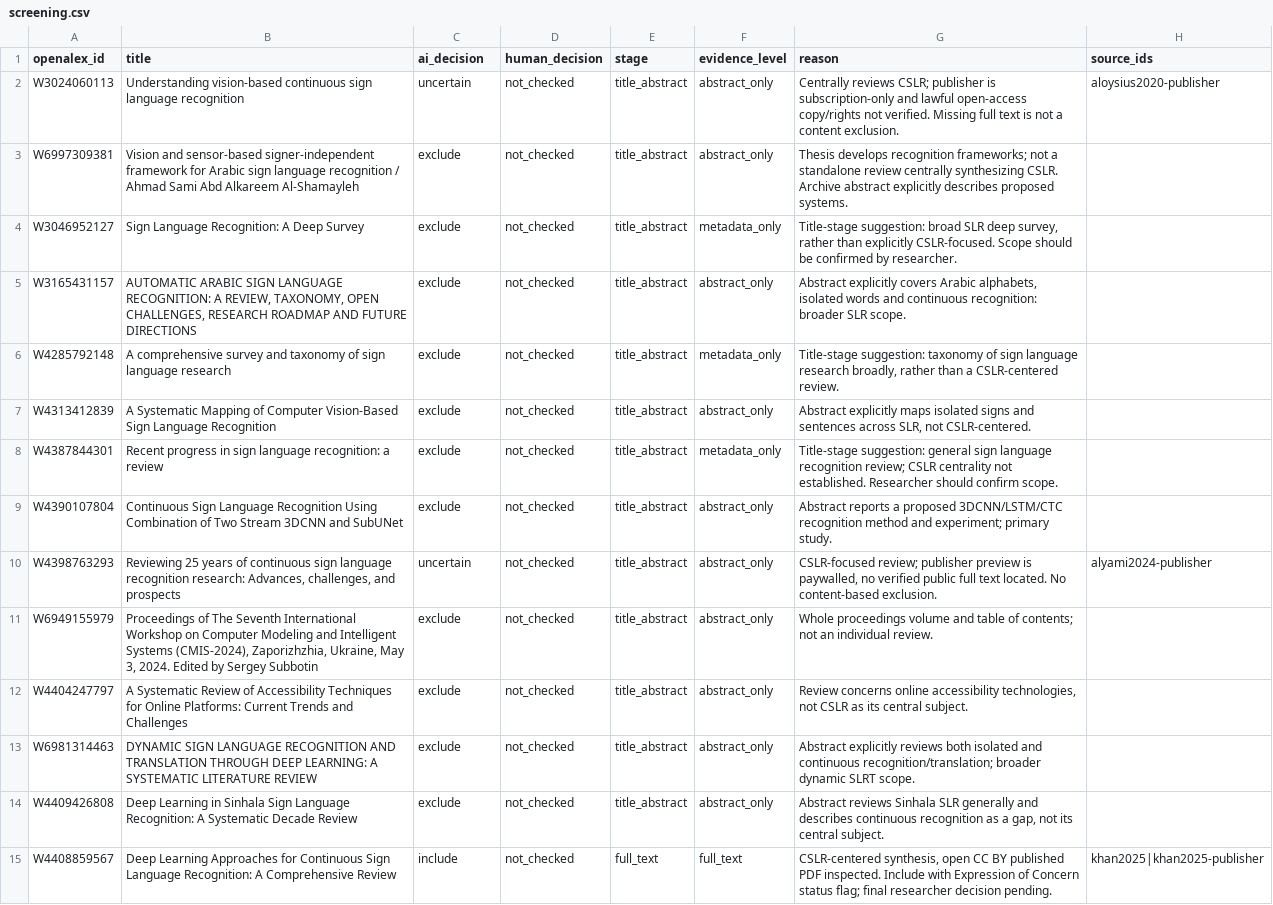
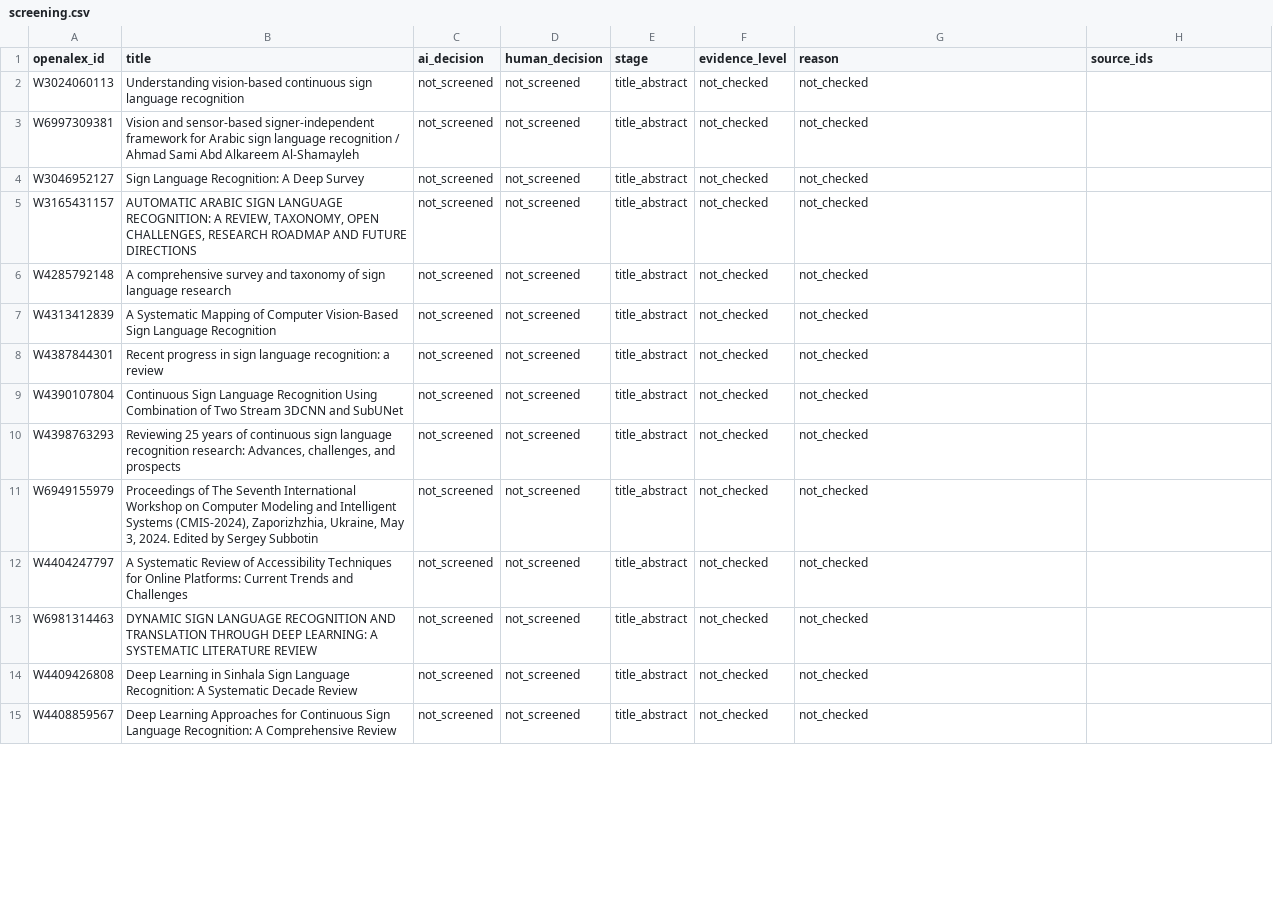
Before and after one commit to samb1232/ContiniousSignRecognitionReview, a CSV file: work/screening.csv, drawn as a sheet; only a part is shown; the diff covers the shown part only; the diff names each change by its address in the sheet, - before the commit and + after, or states it on an @@ line.

Commit message:
change html generation. Add big table with candidates

```diff
--- a/work/screening.csv
+++ b/work/screening.csv
-C2 (ai_decision): uncertain
+C2 (ai_decision): not_screened
-D2:D15 (human_decision): not_checked
+D2:D15 (human_decision): not_screened
-F2:F3 (evidence_level): abstract_only
+F2:F3 (evidence_level): not_checked
-G2 (reason): Centrally reviews CSLR; publisher is subscription-only and lawful open-access copy/rights not verified. Missing full text is not a content exclusion.
+G2 (reason): not_checked
-H2 (source_ids): aloysius2020-publisher
+H2 (source_ids): (empty)
-C3:C9 (ai_decision): exclude
+C3:C9 (ai_decision): not_screened
-G3 (reason): Thesis develops recognition frameworks; not a standalone review centrally synthesizing CSLR. Archive abstract explicitly describes proposed systems.
+G3 (reason): not_checked
-F4 (evidence_level): metadata_only
+F4 (evidence_level): not_checked
-G4 (reason): Title-stage suggestion: broad SLR deep survey, rather than explicitly CSLR-focused. Scope should be confirmed by researcher.
+G4 (reason): not_checked
-F5 (evidence_level): abstract_only
+F5 (evidence_level): not_checked
-G5 (reason): Abstract explicitly covers Arabic alphabets, isolated words and continuous recognition: broader SLR scope.
+G5 (reason): not_checked
-F6 (evidence_level): metadata_only
+F6 (evidence_level): not_checked
-G6 (reason): Title-stage suggestion: taxonomy of sign language research broadly, rather than a CSLR-centered review.
+G6 (reason): not_checked
-F7 (evidence_level): abstract_only
+F7 (evidence_level): not_checked
-G7 (reason): Abstract explicitly maps isolated signs and sentences across SLR, not CSLR-centered.
+G7 (reason): not_checked
-F8 (evidence_level): metadata_only
+F8 (evidence_level): not_checked
-G8 (reason): Title-stage suggestion: general sign language recognition review; CSLR centrality not established. Researcher should confirm scope.
+G8 (reason): not_checked
-F9:F14 (evidence_level): abstract_only
+F9:F14 (evidence_level): not_checked
-G9 (reason): Abstract reports a proposed 3DCNN/LSTM/CTC recognition method and experiment; primary study.
+G9 (reason): not_checked
-C10 (ai_decision): uncertain
+C10 (ai_decision): not_screened
-G10 (reason): CSLR-focused review; publisher preview is paywalled, no verified public full text located. No content-based exclusion.
+G10 (reason): not_checked
-H10 (source_ids): alyami2024-publisher
+H10 (source_ids): (empty)
-C11:C14 (ai_decision): exclude
+C11:C14 (ai_decision): not_screened
-G11 (reason): Whole proceedings volume and table of contents; not an individual review.
+G11 (reason): not_checked
-G12 (reason): Review concerns online accessibility technologies, not CSLR as its central subject.
+G12 (reason): not_checked
-G13 (reason): Abstract explicitly reviews both isolated and continuous recognition/translation; broader dynamic SLRT scope.
+G13 (reason): not_checked
-G14 (reason): Abstract reviews Sinhala SLR generally and describes continuous recognition as a gap, not its central subject.
+G14 (reason): not_checked
-C15 (ai_decision): include
+C15 (ai_decision): not_screened
-E15 (stage): full_text
+E15 (stage): title_abstract
-F15 (evidence_level): full_text
+F15 (evidence_level): not_checked
-G15 (reason): CSLR-centered synthesis, open CC BY published PDF inspected. Include with Expression of Concern status flag; final researcher decision pending.
+G15 (reason): not_checked
-H15 (source_ids): khan2025|khan2025-publisher
+H15 (source_ids): (empty)
```
Also changed, not shown: 92 edited cells elsewhere in this file, 13 other files.
